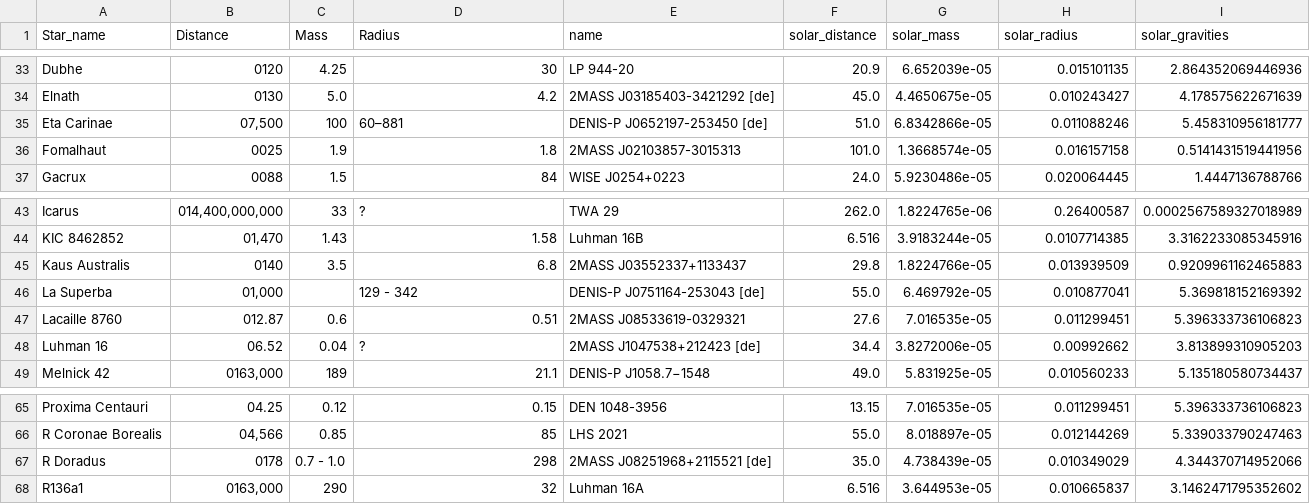
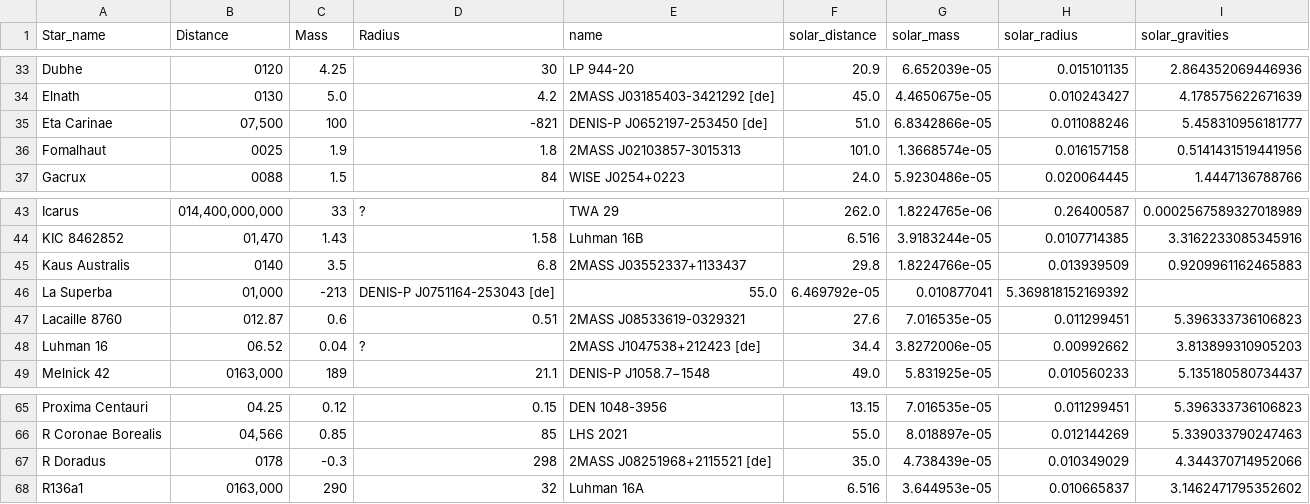
Before and after one commit to BeanQueso/kmeans133, a CSV file: new_merged.csv, drawn as a sheet; only a part is shown, gaps mark what is left out.

```diff
--- a/new_merged.csv
+++ b/new_merged.csv
@@ -34,3 +34,3 @@ Dubhe,0120,4.25,30,LP 944-20,20.9,6.652039e-05,0.015101135,2.864352069446936
 Elnath,0130,5.0,4.2,2MASS J03185403-3421292 [de],45.0,4.4650675e-05,0.010243427,4.178575622671639
-Eta Carinae,"07,500",100,60–881,DENIS-P J0652197-253450 [de],51.0,6.8342866e-05,0.011088246,5.458310956181777
+Eta Carinae,"07,500",100,-821,DENIS-P J0652197-253450 [de],51.0,6.8342866e-05,0.011088246,5.458310956181777
 Fomalhaut,0025,1.9,1.8,2MASS J02103857-3015313,101.0,1.3668574e-05,0.016157158,0.5141431519441956
@@ -45,3 +45,3 @@ KIC 8462852,"01,470",1.43,1.58,Luhman 16B,6.516,3.9183244e-05,0.0107714385,3.316
 Kaus Australis,0140,3.5,6.8,2MASS J03552337+1133437,29.8,1.8224766e-05,0.013939509,0.9209961162465883
-La Superba,"01,000",,129 - 342,DENIS-P J0751164-253043 [de],55.0,6.469792e-05,0.010877041,5.369818152169392
+La Superba,"01,000",-213,DENIS-P J0751164-253043 [de],55.0,6.469792e-05,0.010877041,5.369818152169392
 Lacaille 8760,012.87,0.6,0.51,2MASS J08533619-0329321,27.6,7.016535e-05,0.011299451,5.396333736106823
@@ -66,3 +66,3 @@ Proxima Centauri,04.25,0.12,0.15,DEN 1048-3956,13.15,7.016535e-05,0.011299451,5.
 R Coronae Borealis,"04,566",0.85,85,LHS 2021,55.0,8.018897e-05,0.012144269,5.339033790247463
-R Doradus,0178,0.7 - 1.0,298,2MASS J08251968+2115521 [de],35.0,4.738439e-05,0.010349029,4.344370714952066
+R Doradus,0178,-0.3,298,2MASS J08251968+2115521 [de],35.0,4.738439e-05,0.010349029,4.344370714952066
 R136a1,"0163,000",290,32,Luhman 16A,6.516,3.644953e-05,0.010665837,3.1462471795352602
```
Also changed, not shown: 1 other file.
